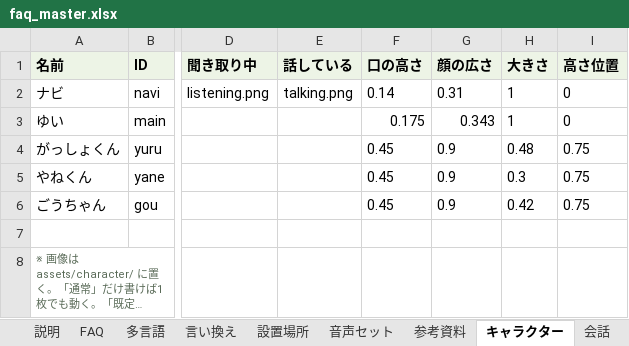
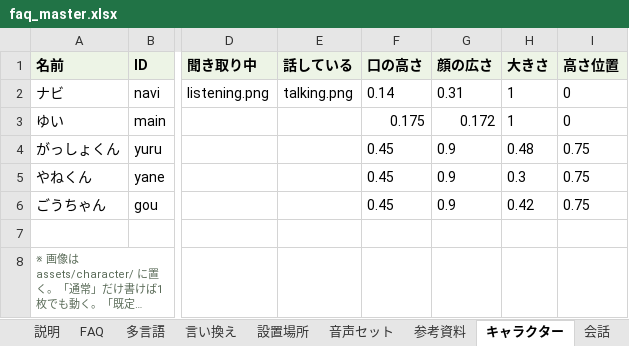
Before and after one commit to flame-wave/shirakawago-voicebot, an Excel workbook: tools/faq_master.xlsx, sheet キャラクター, drawn as a sheet; only a part is shown, gaps mark what is left out; long unchanged cells end in …; values as stored, in another font and other column widths than the file's, no borders; the diff names each change by its address in the sheet, - before the commit and + after, or states it on an @@ line.

Commit message:
「バスターミナル」の画面レイアウトを変更（管理画面より）

```diff
--- a/tools/faq_master.xlsx (sheet キャラクター)
+++ b/tools/faq_master.xlsx (sheet キャラクター)
-G3 (顔の広さ): 0.343
+G3 (顔の広さ): 0.172
```
